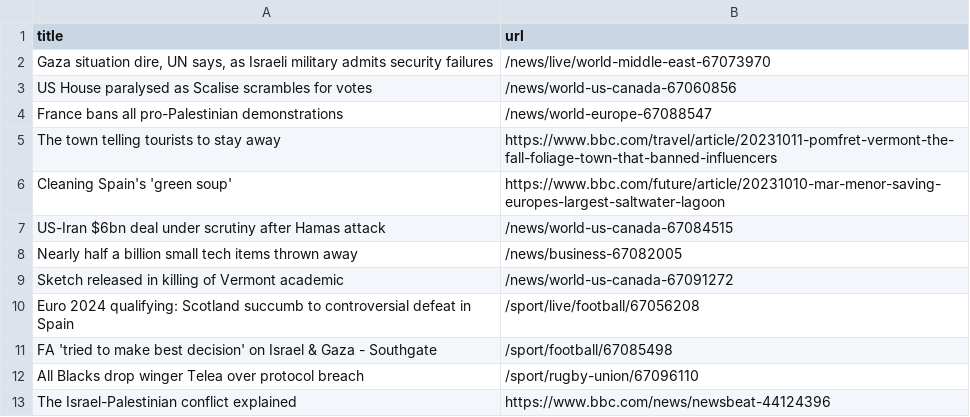
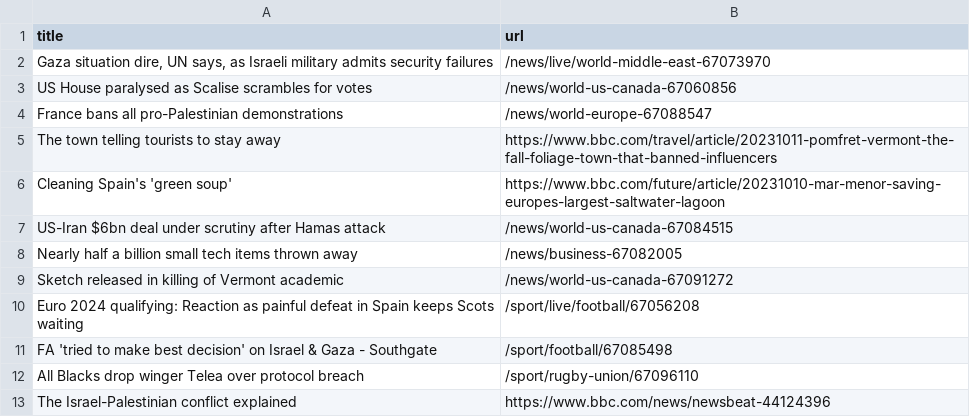
Before and after one commit to jsoma/automatic-scraper-bbc, a CSV file: bbc.csv, drawn as a sheet; only a part is shown.

```diff
--- a/bbc.csv
+++ b/bbc.csv
@@ -9,3 +9,3 @@ Nearly half a billion small tech items thrown away,/news/business-67082005
 Sketch released in killing of Vermont academic,/news/world-us-canada-67091272
-Euro 2024 qualifying: Scotland succumb to controversial defeat in Spain,/sport/live/football/67056208
+Euro 2024 qualifying: Reaction as painful defeat in Spain keeps Scots waiting,/sport/live/football/67056208
 FA 'tried to make best decision' on Israel & Gaza - Southgate,/sport/football/67085498
```
